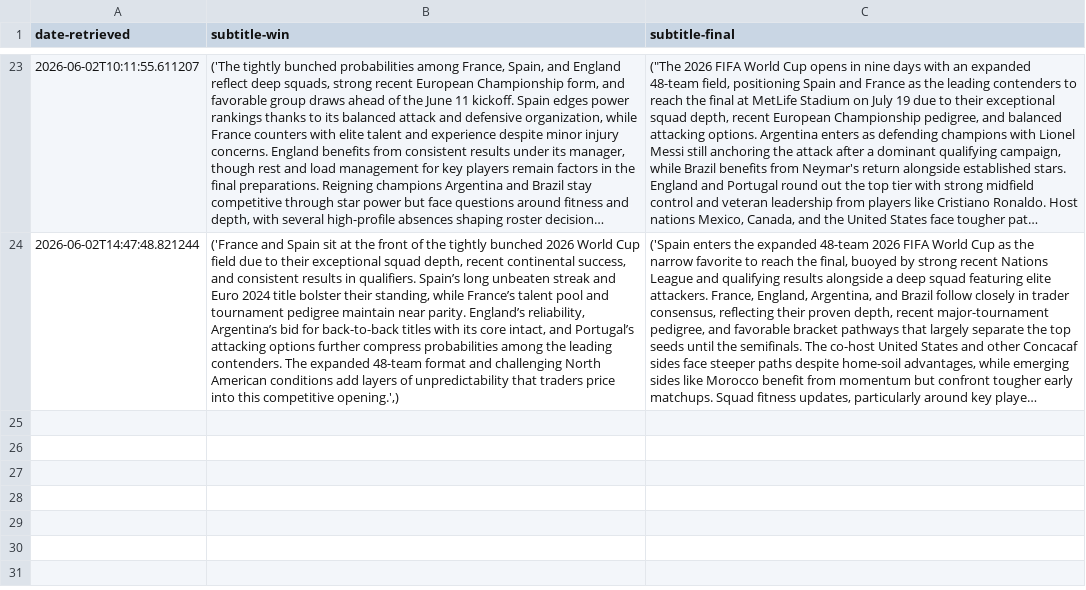
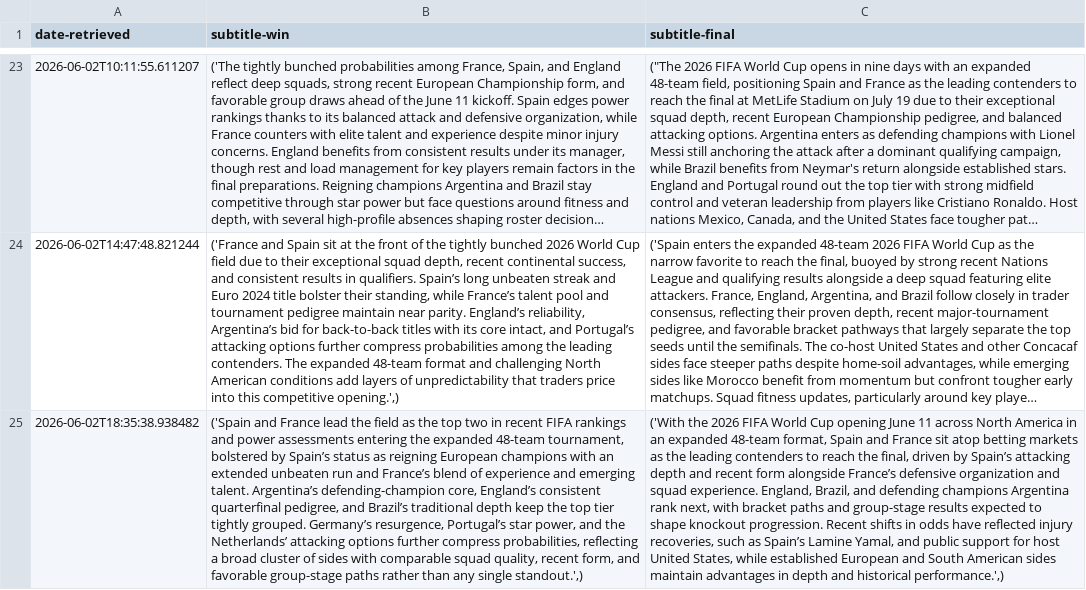
Before and after one commit to llyrjones9/fifa-world-cup-2026-analysis, a CSV file: assets/data/subtitles.csv, drawn as a sheet; only a part is shown, gaps mark what is left out; long unchanged cells end in …; the diff names each change by its address in the sheet, - before the commit and + after, or states it on an @@ line.

```diff
--- a/assets/data/subtitles.csv
+++ b/assets/data/subtitles.csv
+row 25: 2026-06-02T18:35:38.938482 | ('Spain and France lead the field as the top two in recent FIFA rankings and power assessments entering the expanded 48-team tournament, bolstered by Spain’s status as reigning European champions with an extended unbeaten run and France’s blend of experience and emerging talent. Argentina’s defending-champion core, England’s consistent quarterfinal pedigree, and Brazil’s traditional depth keep the top tier tightly grouped. Germany’s resurgence, Portugal’s star power, and the Netherlands’ attacking options further compress probabilities, reflecting a broad cluster of sides with comparable squad quality, recent form, and favorable group-stage paths rather than any single standout.',) | ('With the 2026 FIFA World Cup opening June 11 across North America in an expanded 48-team format, Spain and France sit atop betting markets as the leading contenders to reach the final, driven by Spain’s attacking depth and recent form alongside France’s defensive organization and squad experience. England, Brazil, and defending champions Argentina rank next, with bracket paths and group-stage results expected to shape knockout progression. Recent shifts in odds have reflected injury recoveries, such as Spain’s Lamine Yamal, and public support for host United States, while established European and South American sides maintain advantages in depth and historical performance.',)
```
Also changed, not shown: assets/data/prices.csv, 1 other file.
